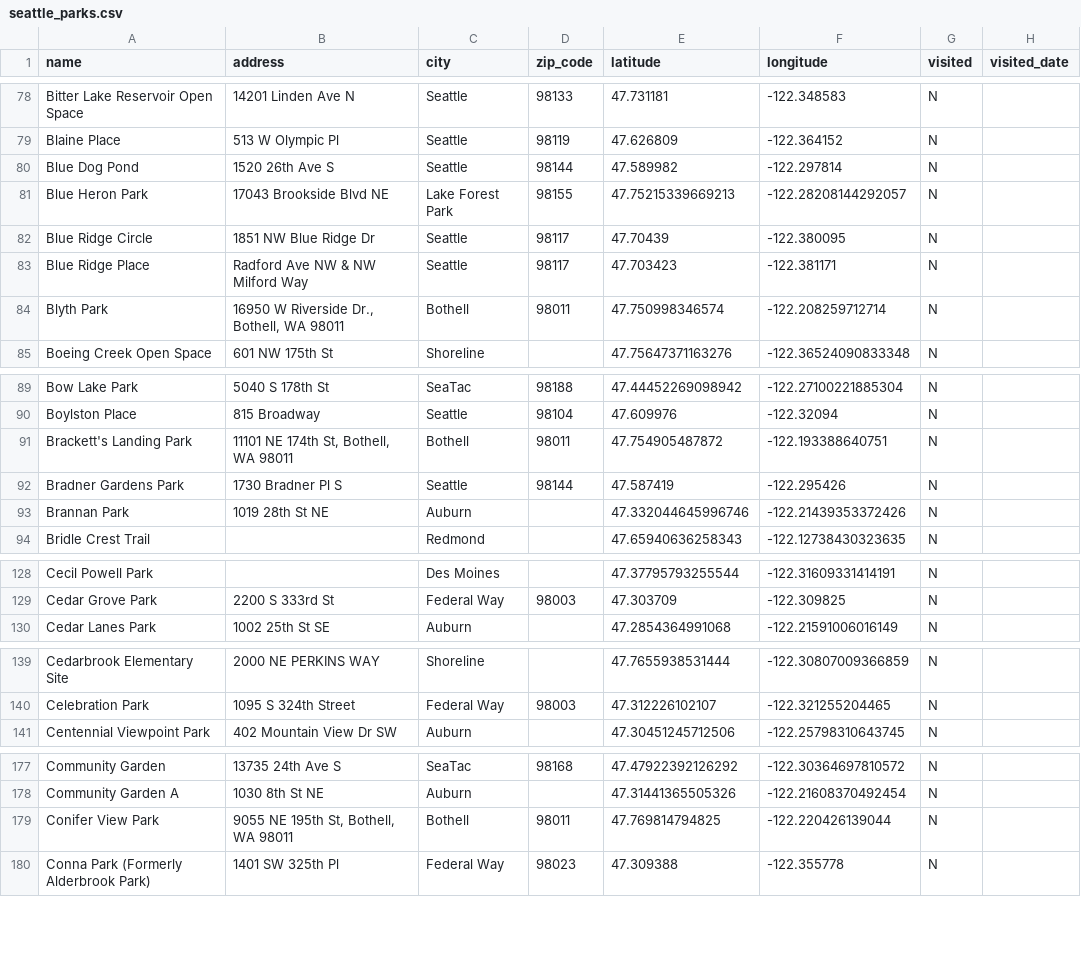
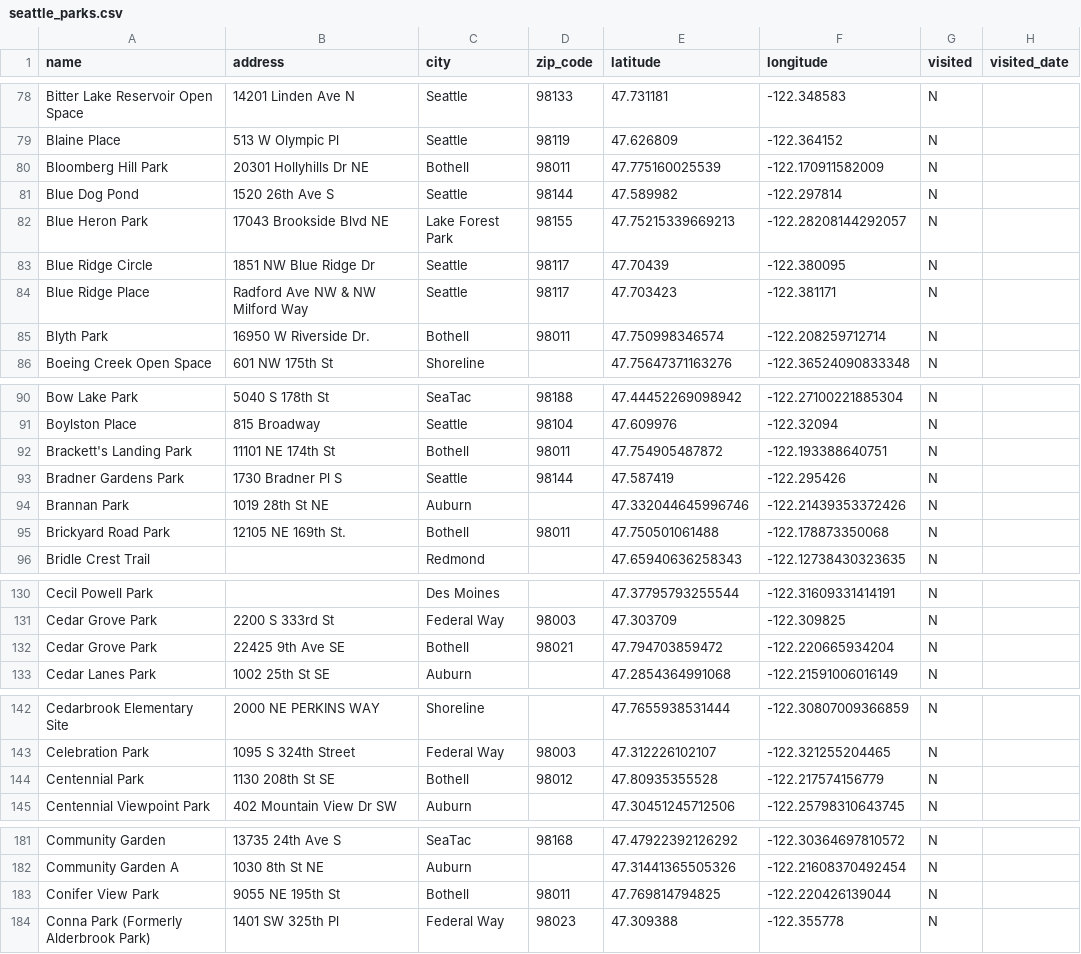
Before and after one commit to lythronaxargestes/lythronaxargestes.github.io, a CSV file: seattleparks/seattle_parks.csv, drawn as a sheet; only a part is shown, gaps mark what is left out; the diff covers the shown part only.

Commit message:
Add Woodinville, fix Bothell

```diff
--- a/seattleparks/seattle_parks.csv
+++ b/seattleparks/seattle_parks.csv
@@ -79,2 +79,3 @@ Bitter Lake Reservoir Open Space,14201 Linden Ave N,Seattle,98133,47.731181,-122
 Blaine Place,513 W Olympic Pl,Seattle,98119,47.626809,-122.364152,N,
+Bloomberg Hill Park,20301 Hollyhills Dr NE,Bothell,98011,47.775160025539,-122.170911582009,N,
 Blue Dog Pond,1520 26th Ave S,Seattle,98144,47.589982,-122.297814,N,
@@ -83,3 +84,3 @@ Blue Ridge Circle,1851 NW Blue Ridge Dr,Seattle,98117,47.70439,-122.380095,N,
 Blue Ridge Place,Radford Ave NW & NW Milford Way,Seattle,98117,47.703423,-122.381171,N,
-Blyth Park,"16950 W Riverside Dr., Bothell, WA 98011",Bothell,98011,47.750998346574,-122.208259712714,N,
+Blyth Park,16950 W Riverside Dr.,Bothell,98011,47.750998346574,-122.208259712714,N,
 Boeing Creek Open Space,601 NW 175th St,Shoreline,,47.75647371163276,-122.36524090833348,N,
@@ -90,5 +91,6 @@ Bow Lake Park,5040 S 178th St,SeaTac,98188,47.44452269098942,-122.27100221885304
 Boylston Place,815 Broadway,Seattle,98104,47.609976,-122.32094,N,
-Brackett's Landing Park,"11101 NE 174th St, Bothell, WA 98011",Bothell,98011,47.754905487872,-122.193388640751,N,
+Brackett's Landing Park,11101 NE 174th St,Bothell,98011,47.754905487872,-122.193388640751,N,
 Bradner Gardens Park,1730 Bradner Pl S,Seattle,98144,47.587419,-122.295426,N,
 Brannan Park,1019 28th St NE,Auburn,,47.332044645996746,-122.21439353372426,N,
+Brickyard Road Park,12105 NE 169th St.,Bothell,98011,47.750501061488,-122.178873350068,N,
 Bridle Crest Trail,,Redmond,,47.65940636258343,-122.12738430323635,N,
@@ -129,2 +131,3 @@ Cecil Powell Park,,Des Moines,,47.37795793255544,-122.31609331414191,N,
 Cedar Grove Park,2200 S 333rd St,Federal Way,98003,47.303709,-122.309825,N,
+Cedar Grove Park,22425 9th Ave SE,Bothell,98021,47.794703859472,-122.220665934204,N,
 Cedar Lanes Park,1002 25th St SE,Auburn,,47.2854364991068,-122.21591006016149,N,
@@ -140,2 +143,3 @@ Cedarbrook Elementary Site,2000 NE PERKINS WAY,Shoreline,,47.7655938531444,-122.
 Celebration Park,1095 S 324th Street,Federal Way,98003,47.312226102107,-122.321255204465,N,
+Centennial Park,1130 208th St SE,Bothell,98012,47.80935355528,-122.217574156779,N,
 Centennial Viewpoint Park,402 Mountain View Dr SW,Auburn,,47.30451245712506,-122.25798310643745,N,
@@ -178,3 +182,3 @@ Community Garden,13735 24th Ave S,SeaTac,98168,47.47922392126292,-122.3036469781
 Community Garden A,1030 8th St NE,Auburn,,47.31441365505326,-122.21608370492454,N,
-Conifer View Park,"9055 NE 195th St, Bothell, WA 98011",Bothell,98011,47.769814794825,-122.220426139044,N,
+Conifer View Park,9055 NE 195th St,Bothell,98011,47.769814794825,-122.220426139044,N,
 Conna Park (Formerly Alderbrook Park),1401 SW 325th Pl,Federal Way,98023,47.309388,-122.355778,N,
```
Also changed, not shown: 8 edited cells elsewhere in this file, 2 other files.
